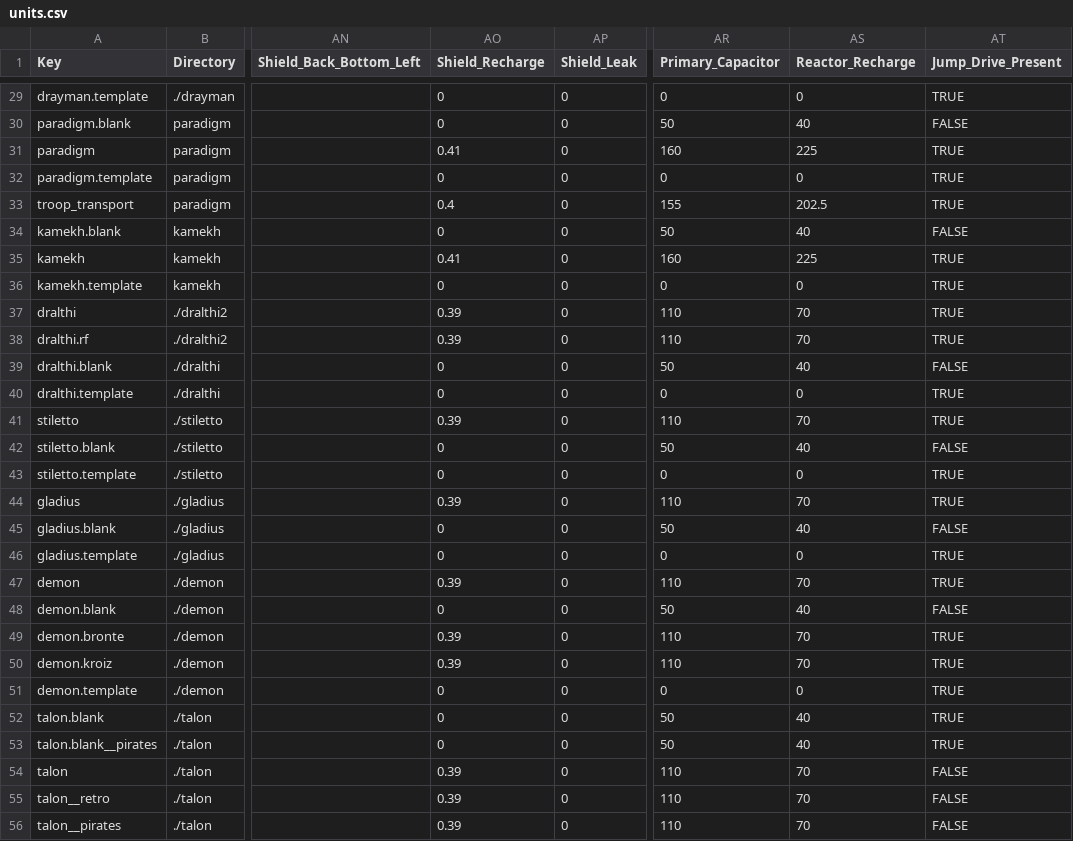
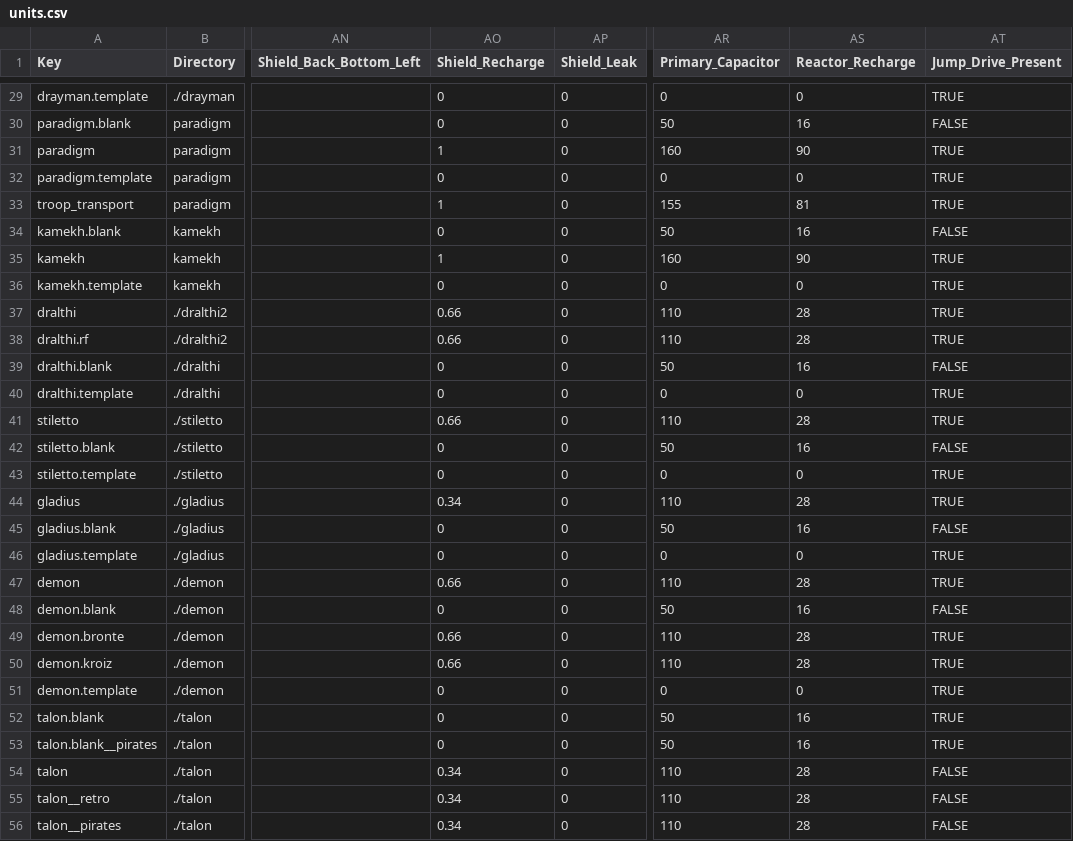
Before and after one commit to Wedge009/gemini-gold, a CSV file: units/units.csv, drawn as a sheet; only a part is shown, gaps mark what is left out; the diff covers the shown part only; the diff names each change by its address in the sheet, - before the commit and + after, or states it on an @@ line.

Commit message:
Calibrate engine and shield recharge against the original
Measured in the original: a level 3 engine gives five salvos of four
Tachyons from full (Gemini Gold gave fifteen or more), and level 3
shields refill a side in about 30 seconds (Gemini Gold's 0.39 points a
second took over a minute). Scale every engine level's recharge by 0.4
and give shields 1 point a second per side at level 3 and above, 0.66
at level 2 and 0.34 at level 1.

```diff
--- a/units/units.csv
+++ b/units/units.csv
-AS30 (Reactor_Recharge): 40
+AS30 (Reactor_Recharge): 16
-AO31 (Shield_Recharge): 0.41
+AO31 (Shield_Recharge): 1
-AS31 (Reactor_Recharge): 225
+AS31 (Reactor_Recharge): 90
-AO33 (Shield_Recharge): 0.4
+AO33 (Shield_Recharge): 1
-AS33 (Reactor_Recharge): 202.5
+AS33 (Reactor_Recharge): 81
-AS34 (Reactor_Recharge): 40
+AS34 (Reactor_Recharge): 16
-AO35 (Shield_Recharge): 0.41
+AO35 (Shield_Recharge): 1
-AS35 (Reactor_Recharge): 225
+AS35 (Reactor_Recharge): 90
-AO37:AO38 (Shield_Recharge): 0.39
+AO37:AO38 (Shield_Recharge): 0.66
-AS37:AS38 (Reactor_Recharge): 70
+AS37:AS38 (Reactor_Recharge): 28
-AS39 (Reactor_Recharge): 40
+AS39 (Reactor_Recharge): 16
-AO41 (Shield_Recharge): 0.39
+AO41 (Shield_Recharge): 0.66
-AS41 (Reactor_Recharge): 70
+AS41 (Reactor_Recharge): 28
-AS42 (Reactor_Recharge): 40
+AS42 (Reactor_Recharge): 16
-AO44 (Shield_Recharge): 0.39
+AO44 (Shield_Recharge): 0.34
-AS44 (Reactor_Recharge): 70
+AS44 (Reactor_Recharge): 28
-AS45 (Reactor_Recharge): 40
+AS45 (Reactor_Recharge): 16
-AO47 (Shield_Recharge): 0.39
+AO47 (Shield_Recharge): 0.66
-AS47 (Reactor_Recharge): 70
+AS47 (Reactor_Recharge): 28
-AS48 (Reactor_Recharge): 40
+AS48 (Reactor_Recharge): 16
-AO49:AO50 (Shield_Recharge): 0.39
+AO49:AO50 (Shield_Recharge): 0.66
-AS49:AS50 (Reactor_Recharge): 70
+AS49:AS50 (Reactor_Recharge): 28
-AS52:AS53 (Reactor_Recharge): 40
+AS52:AS53 (Reactor_Recharge): 16
-AO54:AO56 (Shield_Recharge): 0.39
+AO54:AO56 (Shield_Recharge): 0.34
-AS54:AS56 (Reactor_Recharge): 70
+AS54:AS56 (Reactor_Recharge): 28
```
Also changed, not shown: 84 edited cells elsewhere in this file, 2 other files.
